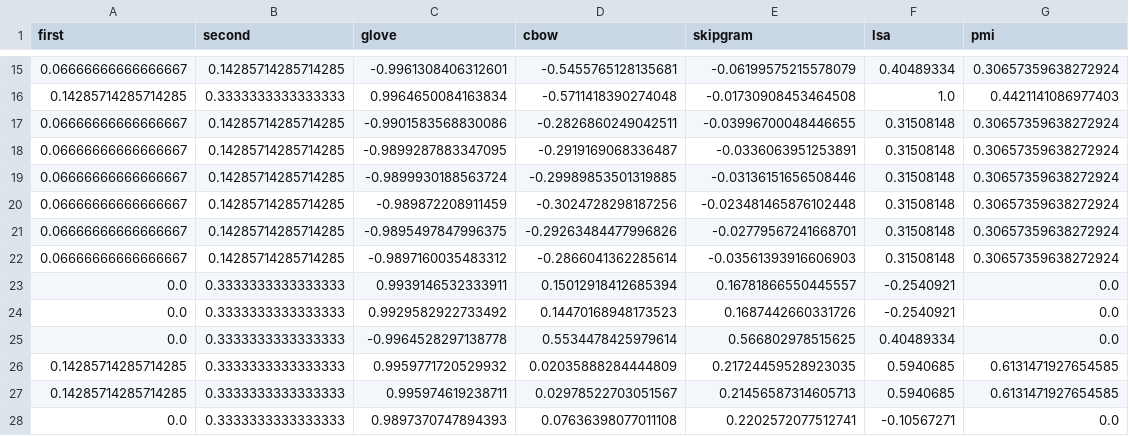
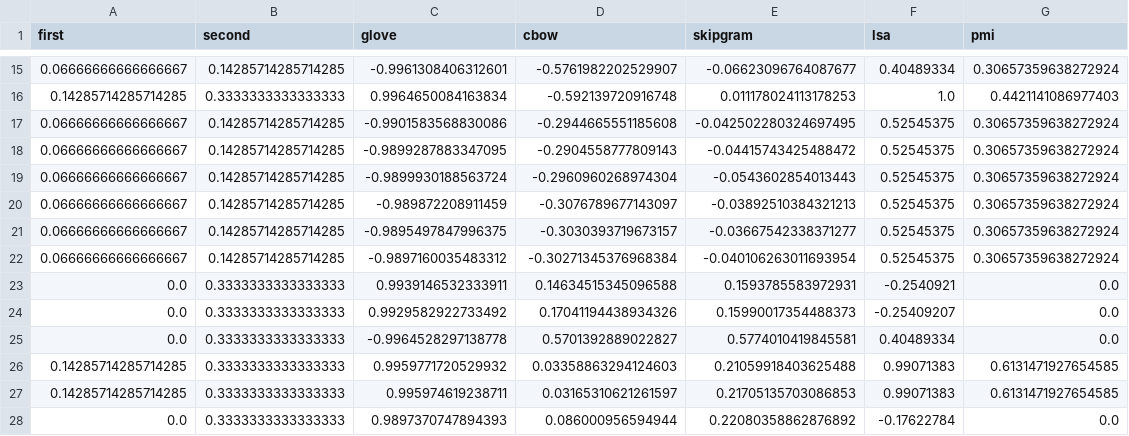
Before and after one commit to masterccioli/models-as-linear-combinations, a CSV file: data.csv, drawn as a sheet; only a part is shown, gaps mark what is left out; the diff covers the shown part only.

```diff
--- a/data.csv
+++ b/data.csv
@@ -15,14 +15,14 @@ first,second,glove,cbow,skipgram,lsa,pmi
-0.06666666666666667,0.14285714285714285,-0.9961308406312601,-0.5455765128135681,-0.06199575215578079,0.40489334,0.30657359638272924
-0.14285714285714285,0.3333333333333333,0.9964650084163834,-0.5711418390274048,-0.01730908453464508,1.0,0.4421141086977403
-0.06666666666666667,0.14285714285714285,-0.9901583568830086,-0.2826860249042511,-0.03996700048446655,0.31508148,0.30657359638272924
-0.06666666666666667,0.14285714285714285,-0.9899287883347095,-0.2919169068336487,-0.0336063951253891,0.31508148,0.30657359638272924
-0.06666666666666667,0.14285714285714285,-0.9899930188563724,-0.29989853501319885,-0.03136151656508446,0.31508148,0.30657359638272924
-0.06666666666666667,0.14285714285714285,-0.989872208911459,-0.3024728298187256,-0.023481465876102448,0.31508148,0.30657359638272924
-0.06666666666666667,0.14285714285714285,-0.9895497847996375,-0.29263484477996826,-0.02779567241668701,0.31508148,0.30657359638272924
-0.06666666666666667,0.14285714285714285,-0.9897160035483312,-0.2866041362285614,-0.03561393916606903,0.31508148,0.30657359638272924
-0.0,0.3333333333333333,0.9939146532333911,0.15012918412685394,0.16781866550445557,-0.2540921,0.0
-0.0,0.3333333333333333,0.9929582922733492,0.14470168948173523,0.1687442660331726,-0.2540921,0.0
-0.0,0.3333333333333333,-0.9964528297138778,0.5534478425979614,0.566802978515625,0.40489334,0.0
-0.14285714285714285,0.3333333333333333,0.9959771720529932,0.02035888284444809,0.21724459528923035,0.5940685,0.6131471927654585
-0.14285714285714285,0.3333333333333333,0.995974619238711,0.02978522703051567,0.21456587314605713,0.5940685,0.6131471927654585
-0.0,0.3333333333333333,0.9897370747894393,0.07636398077011108,0.2202572077512741,-0.10567271,0.0
+0.06666666666666667,0.14285714285714285,-0.9961308406312601,-0.5761982202529907,-0.06623096764087677,0.40489334,0.30657359638272924
+0.14285714285714285,0.3333333333333333,0.9964650084163834,-0.592139720916748,0.011178024113178253,1.0,0.4421141086977403
+0.06666666666666667,0.14285714285714285,-0.9901583568830086,-0.2944665551185608,-0.042502280324697495,0.52545375,0.30657359638272924
+0.06666666666666667,0.14285714285714285,-0.9899287883347095,-0.2904558777809143,-0.04415743425488472,0.52545375,0.30657359638272924
+0.06666666666666667,0.14285714285714285,-0.9899930188563724,-0.2960960268974304,-0.0543602854013443,0.52545375,0.30657359638272924
+0.06666666666666667,0.14285714285714285,-0.989872208911459,-0.3076789677143097,-0.03892510384321213,0.52545375,0.30657359638272924
+0.06666666666666667,0.14285714285714285,-0.9895497847996375,-0.3030393719673157,-0.03667542338371277,0.52545375,0.30657359638272924
+0.06666666666666667,0.14285714285714285,-0.9897160035483312,-0.30271345376968384,-0.040106263011693954,0.52545375,0.30657359638272924
+0.0,0.3333333333333333,0.9939146532333911,0.14634515345096588,0.1593785583972931,-0.2540921,0.0
+0.0,0.3333333333333333,0.9929582922733492,0.17041194438934326,0.15990017354488373,-0.25409207,0.0
+0.0,0.3333333333333333,-0.9964528297138778,0.5701392889022827,0.5774010419845581,0.40489334,0.0
+0.14285714285714285,0.3333333333333333,0.9959771720529932,0.03358863294124603,0.21059918403625488,0.99071383,0.6131471927654585
+0.14285714285714285,0.3333333333333333,0.995974619238711,0.03165310621261597,0.21705135703086853,0.99071383,0.6131471927654585
+0.0,0.3333333333333333,0.9897370747894393,0.086000956594944,0.22080358862876892,-0.17622784,0.0
```
Also changed, not shown: 150 edited cells elsewhere in this file, 2 other files.
